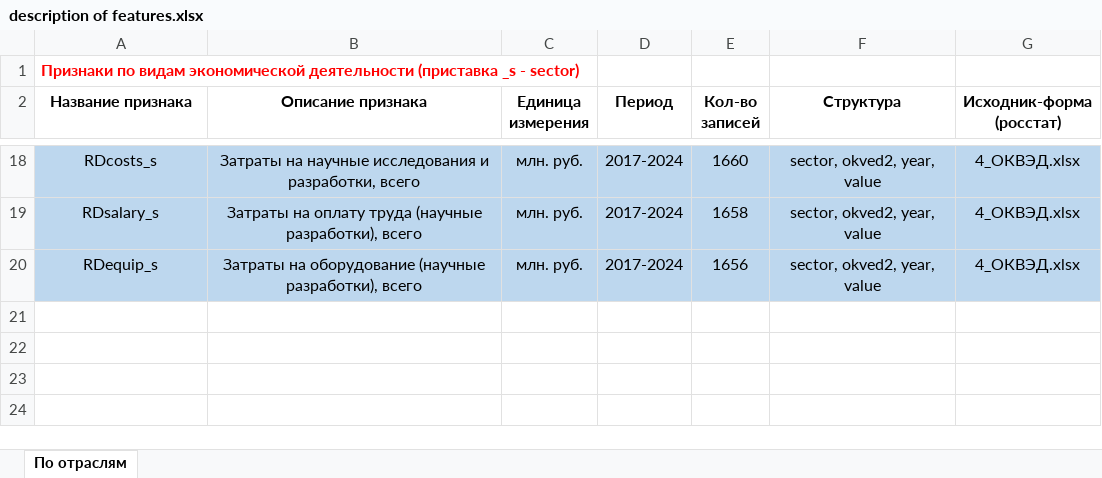
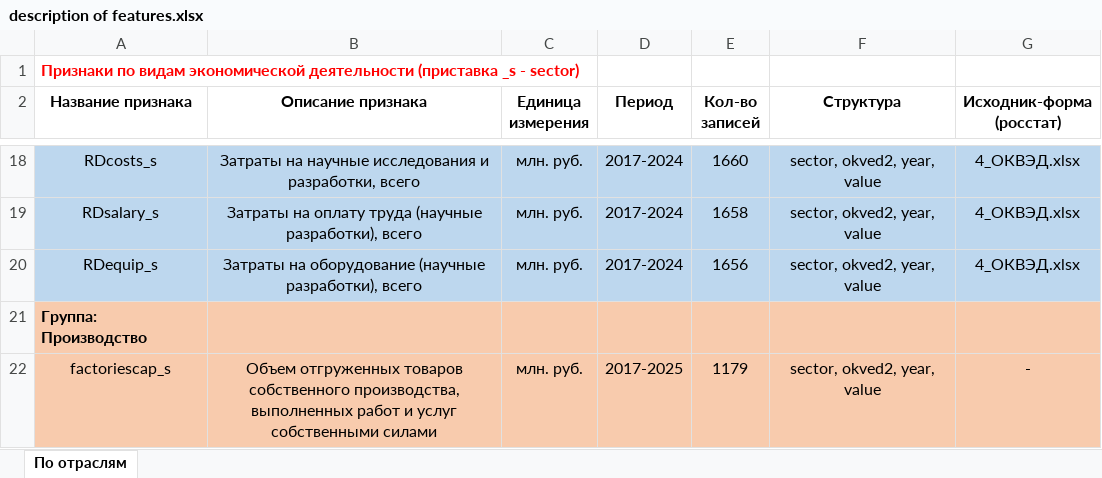
Before and after one commit to aghajanyan/ITMO-3, an Excel workbook: description of features.xlsx, sheet По отраслям, drawn as a sheet; only a part is shown, gaps mark what is left out; values as stored, in another font and other column widths than the file's, no borders; the diff names each change by its address in the sheet, - before the commit and + after, or states it on an @@ line.

Commit message:
Update description of features.xlsx

```diff
--- a/description of features.xlsx (sheet По отраслям)
+++ b/description of features.xlsx (sheet По отраслям)
+row 21: Группа: Производство
+row 22: factoriescap_s | Объем отгруженных товаров собственного производства, выполненных работ и услуг собственными силами | млн. руб. | 2017-2025 | 1179 | sector, okved2, year, value | -
```
